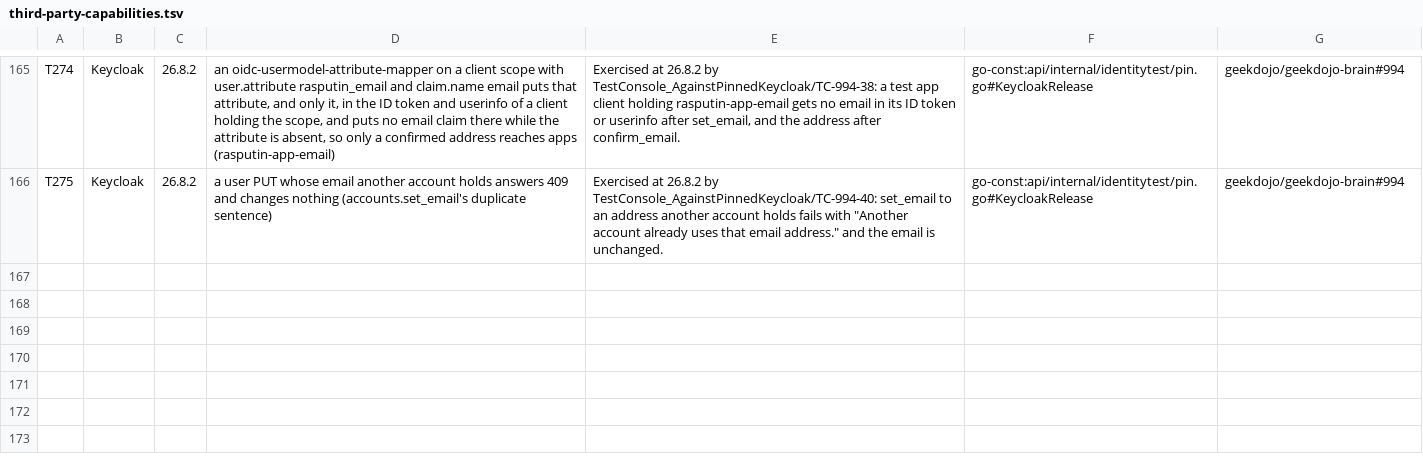
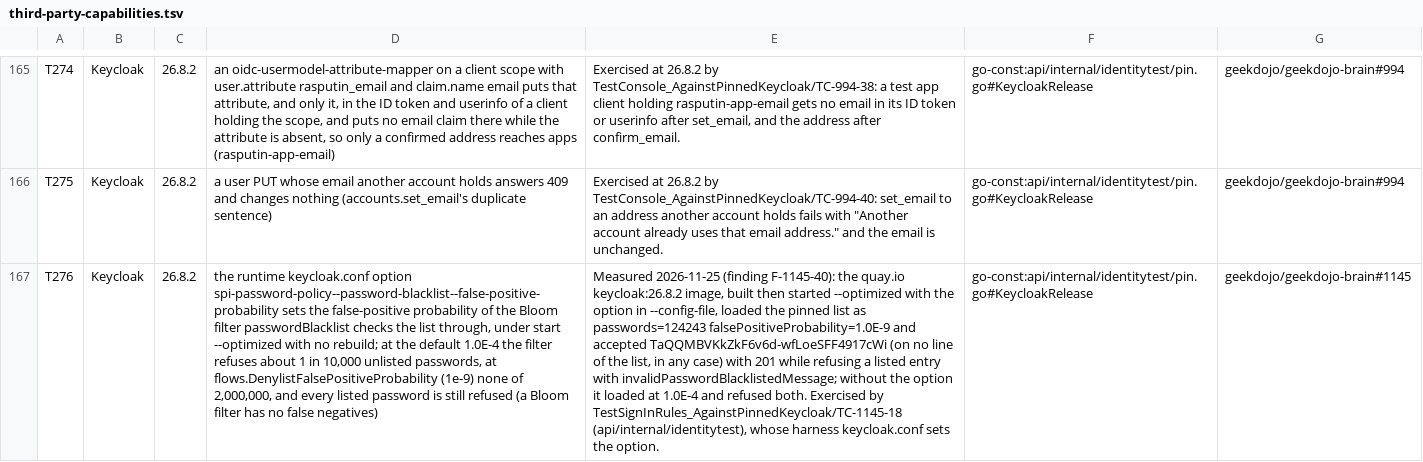
Before and after one commit to geekdojo/rasputin-control-plane, a TSV file: .github/third-party-capabilities.tsv, drawn as a sheet; only a part is shown, gaps mark what is left out; the diff names each change by its address in the sheet, - before the commit and + after, or states it on an @@ line.

```diff
--- a/.github/third-party-capabilities.tsv
+++ b/.github/third-party-capabilities.tsv
+row 167: T276 | Keycloak | 26.8.2 | the runtime keycloak.conf option spi-password-policy--password-blacklist--false-positive-probability sets the false-positive probability of the Bloom filter passwordBlacklist checks the list through, under start --optimized with no rebuild; at the default 1.0E-4 the filter refuses about 1 in 10,000 unlisted passwords, at flows.DenylistFalsePositiveProbability (1e-9) none of 2,000,000, and every listed password is still refused (a Bloom filter has no false negatives) | Measured 2026-11-25 (finding F-1145-40): the quay.io keycloak:26.8.2 image, built then started --optimized with the option in --config-file, loaded the pinned list as passwords=124243 falsePositiveProbability=1.0E-9 and accepted TaQQMBVKkZkF6v6d-wfLoeSFF4917cWi (on no line of the list, in any case) with 201 while refusing a listed entry with invalidPasswordBlacklistedMessage; without the option it loaded at 1.0E-4 and refused both. Exercised by TestSignInRules_AgainstPinnedKeycloak/TC-1145-18 (api/internal/identitytest), whose harness keycloak.conf sets the option. | go-const:api/internal/identitytest/pin.go#KeycloakRelease | geekdojo/geekdojo-brain#1145
```
Also changed, not shown: 8 other files.
